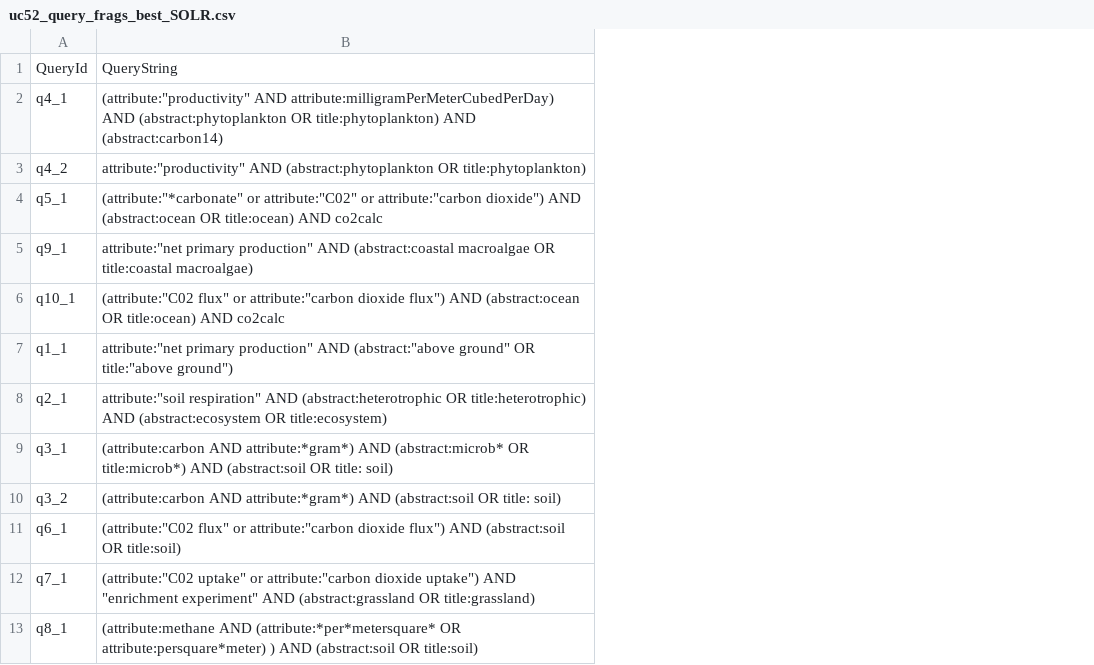
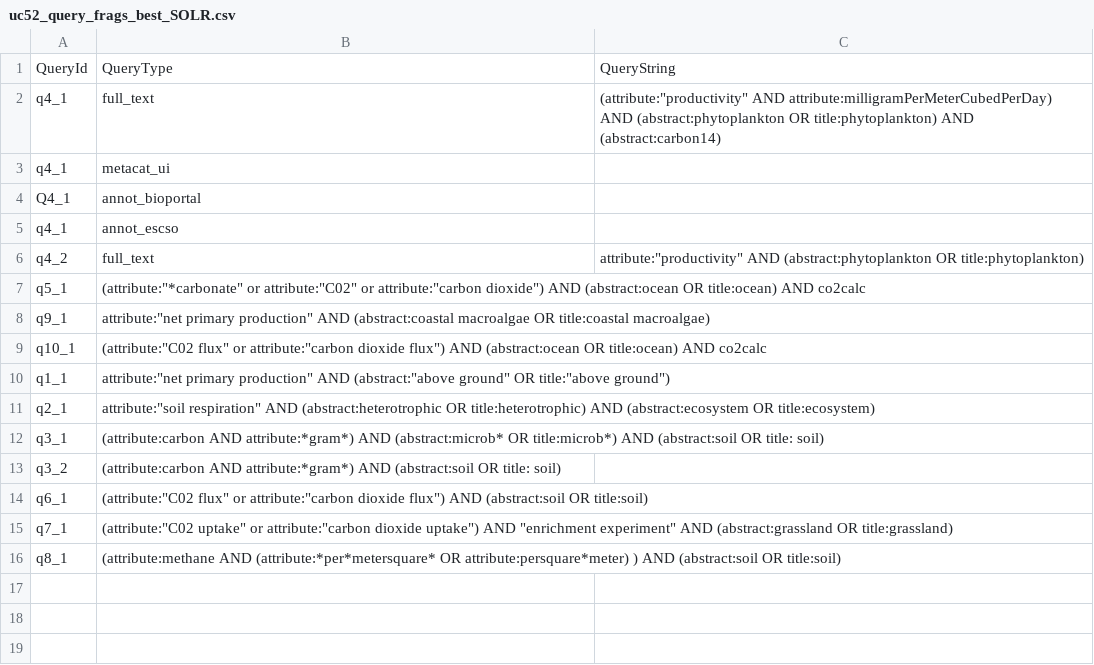
Before and after one commit to DataONEorg/semantic-query, a CSV file: lib/queries/uc52_query_frags_best_SOLR.csv, drawn as a sheet; addresses are those after the commit; the diff names each change by its address in the sheet, - before the commit and + after, or states it on an @@ line.

Commit message:
set up skel for putting all queries in one file.

```diff
--- a/lib/queries/uc52_query_frags_best_SOLR.csv
+++ b/lib/queries/uc52_query_frags_best_SOLR.csv
+column C, row 1: QueryString; row 6: attribute:"productivity" AND (abstract:phytoplankton OR title:phytoplankton)
-B1: QueryString
+B1: QueryType
+row 2: q4_1 | full_text | (attribute:"productivity" AND attribute:milligramPerMeterCubedPerDay) AND (abstract:phytoplankton OR title:phytoplankton) AND (abstract:carbon14)
-B3: (attribute:"productivity" AND attribute:milligramPerMeterCubedPerDay) AND (abstract:phytoplankton OR title:phytoplankton) AND (abstract:carbon14)
+B3: metacat_ui
+row 4: Q4_1 | annot_bioportal
+row 5: q4_1 | annot_escso
-B6: attribute:"productivity" AND (abstract:phytoplankton OR title:phytoplankton)
+B6: full_text
```
